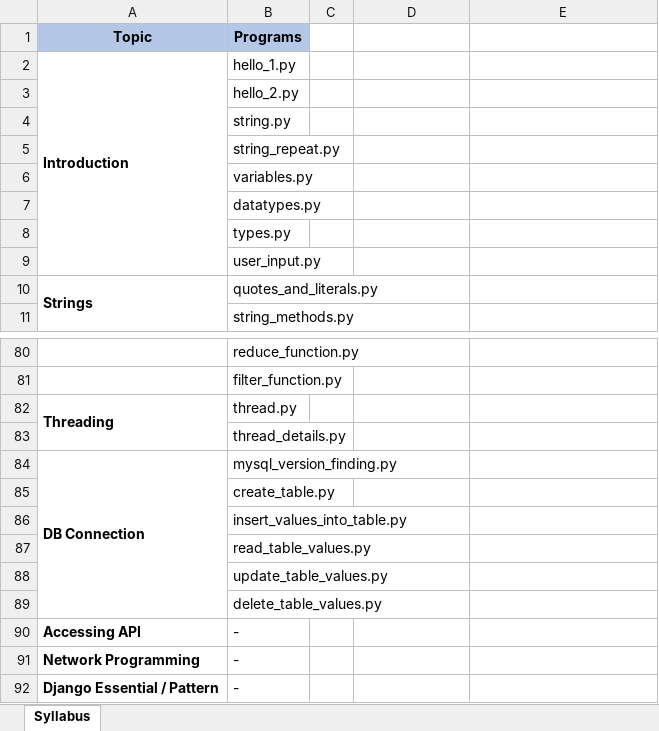
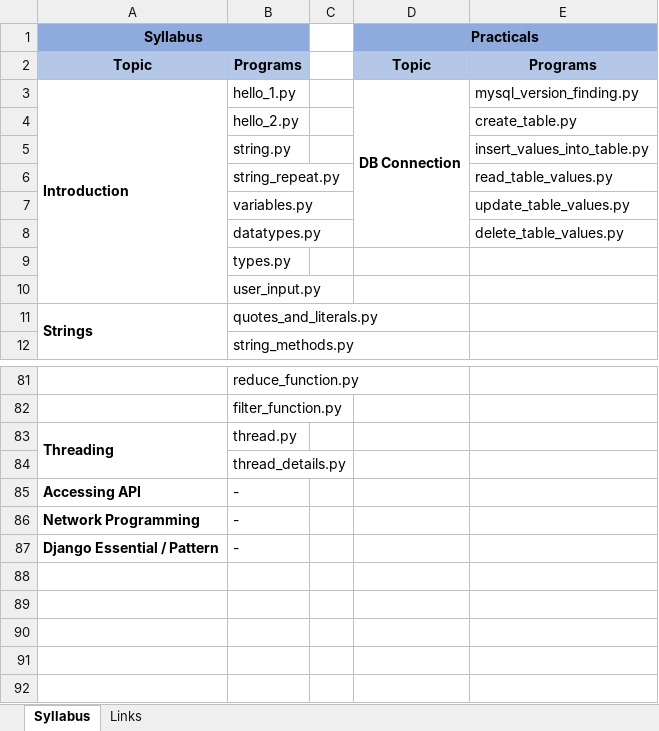
Before and after one commit to devid-mazeeta/python, an Excel workbook: python_syllabus.xlsx, sheet Syllabus, drawn as a sheet; only a part is shown, gaps mark what is left out; values as stored, in another font and other column widths than the file's, no borders; removed rows and columns are numbered as before the commit, all else as after; the diff names each change by its address in the sheet, - before the commit and + after, or states it on an @@ line.

Commit message:
Syllabus updated & links deleted

```diff
--- a/python_syllabus.xlsx (sheet Syllabus)
+++ b/python_syllabus.xlsx (sheet Syllabus)
+sheet tab: Links
+row 1: Syllabus |  |  | Practicals
-D2: (empty)
+D2: Topic
-D2:E2 fill: none
+D2:E2 fill: #B4C7E7
-E2: (empty)
+E2: Programs
-D3: (empty)
+D3: DB Connection
+D3:D8 merged
-E3: (empty)
+E3: mysql_version_finding.py
-E4: (empty)
+E4: create_table.py
-E5: (empty)
+E5: insert_values_into_table.py
-E6: (empty)
+E6: read_table_values.py
-E7: (empty)
+E7: update_table_values.py
-E8: (empty)
+E8: delete_table_values.py
-row 84: DB Connection | mysql_version_finding.py
-row 85:  | create_table.py
-row 86:  | insert_values_into_table.py
-row 87:  | read_table_values.py
-row 88:  | update_table_values.py
-row 89:  | delete_table_values.py
```
Also changed, not shown: 1 other file.
